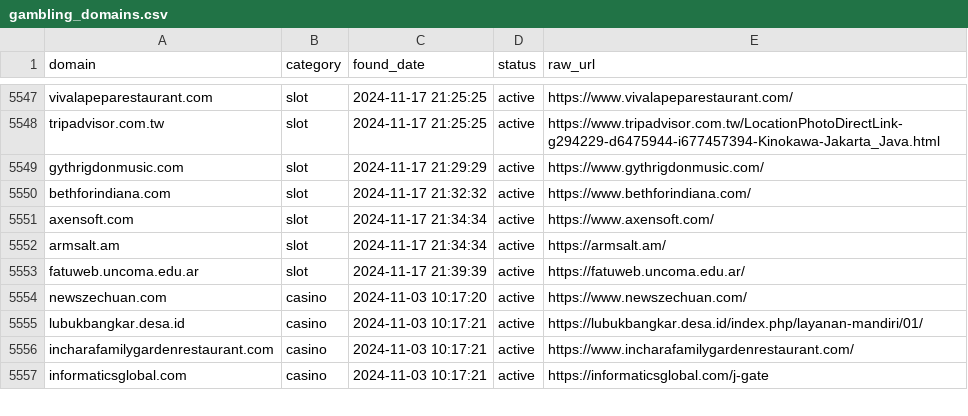
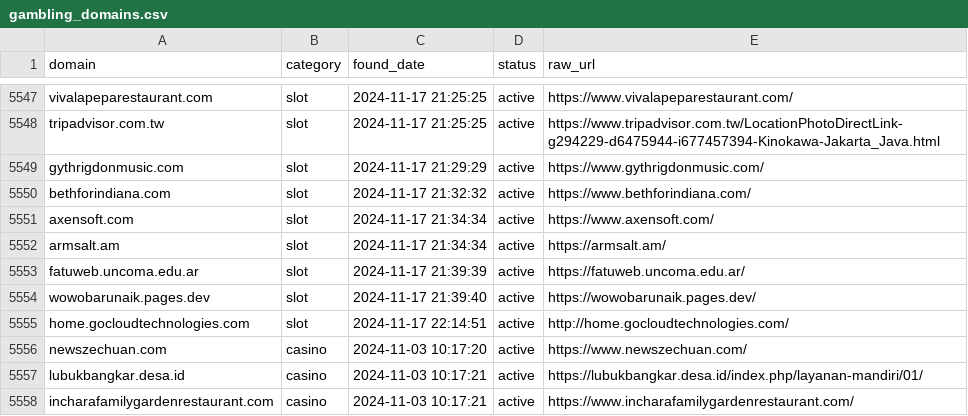
Before and after one commit to metalova/blacklist, a CSV file: csv/gambling_domains.csv, drawn as a sheet; only a part is shown, gaps mark what is left out; the shorter side is filled out with more unchanged rows.

```diff
--- a/csv/gambling_domains.csv
+++ b/csv/gambling_domains.csv
@@ -5553,2 +5553,4 @@ armsalt.am,slot,2024-11-17 21:34:34,active,https://armsalt.am/
 fatuweb.uncoma.edu.ar,slot,2024-11-17 21:39:39,active,https://fatuweb.uncoma.edu.ar/
+wowobarunaik.pages.dev,slot,2024-11-17 21:39:40,active,https://wowobarunaik.pages.dev/
+home.gocloudtechnologies.com,slot,2024-11-17 22:14:51,active,http://home.gocloudtechnologies.com/
 newszechuan.com,casino,2024-11-03 10:17:20,active,https://www.newszechuan.com/
```
Also changed, not shown: 10 other files.
